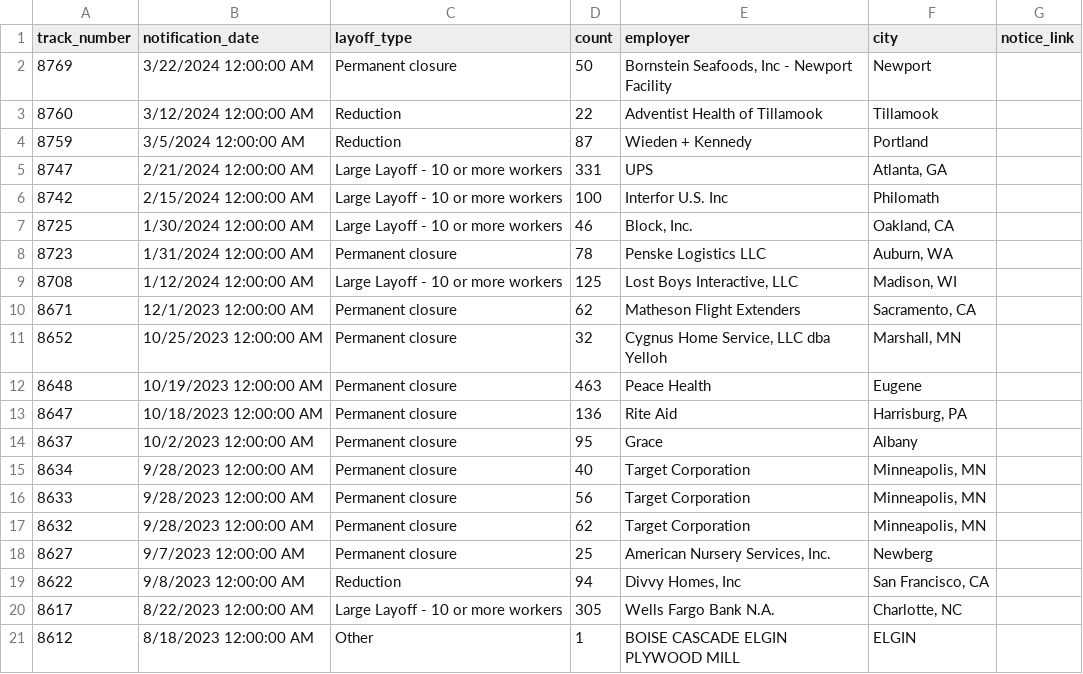
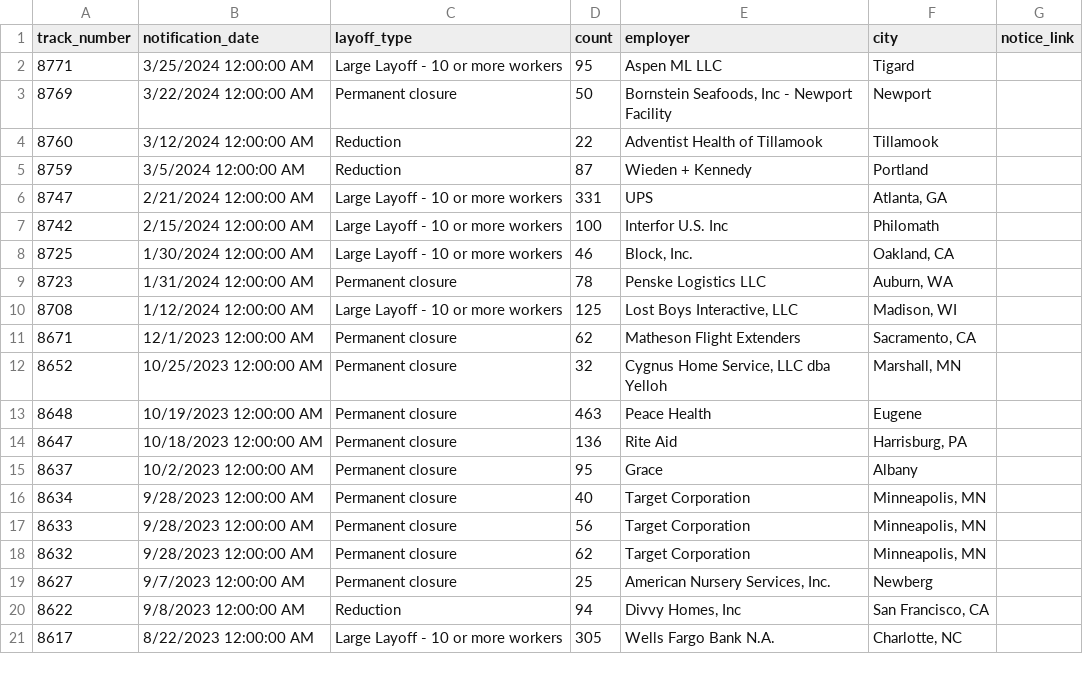
Before and after one commit to deleonkr/oregon-warn-list, a CSV file: or-warn-data.csv, drawn as a sheet; removed rows and columns are numbered as before the commit, all else as after; the diff names each change by its address in the sheet, - before the commit and + after, or states it on an @@ line.

```diff
--- a/or-warn-data.csv
+++ b/or-warn-data.csv
+row 2: 8771 | 3/25/2024 12:00:00 AM | Large Layoff - 10 or more workers | 95 | Aspen ML LLC | Tigard
-row 21: 8612 | 8/18/2023 12:00:00 AM | Other | 1 | BOISE CASCADE ELGIN PLYWOOD MILL | ELGIN
```
